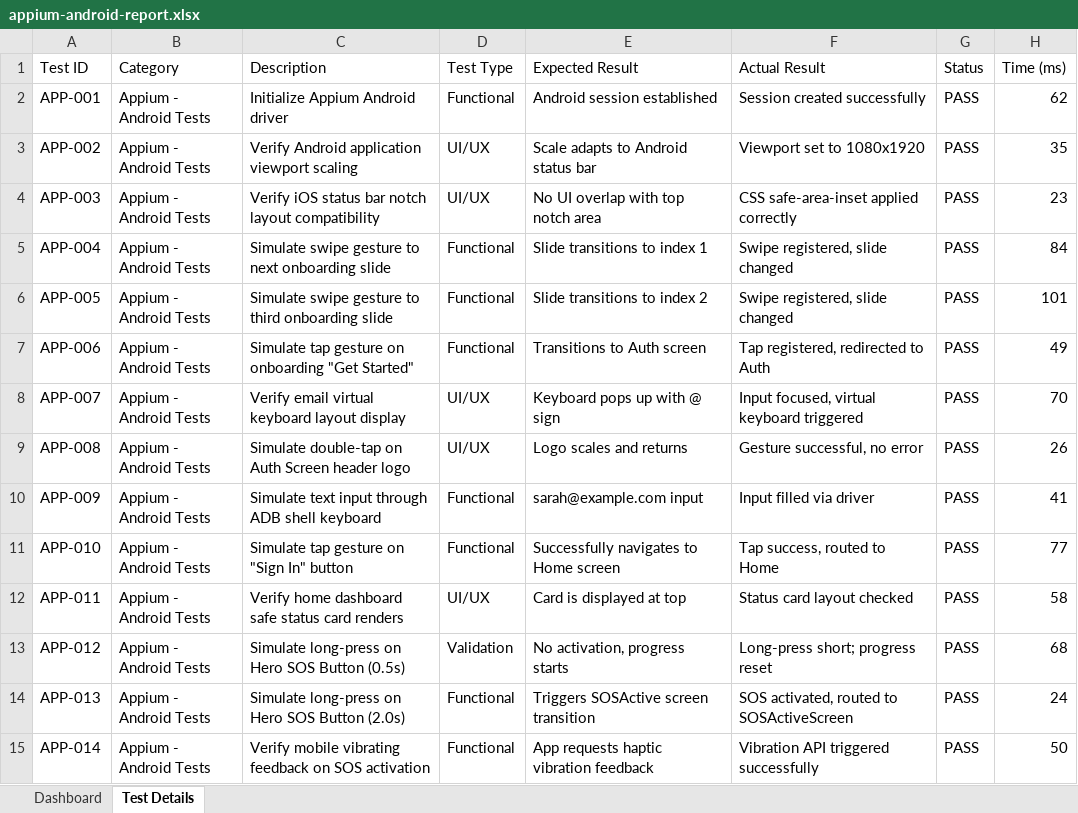
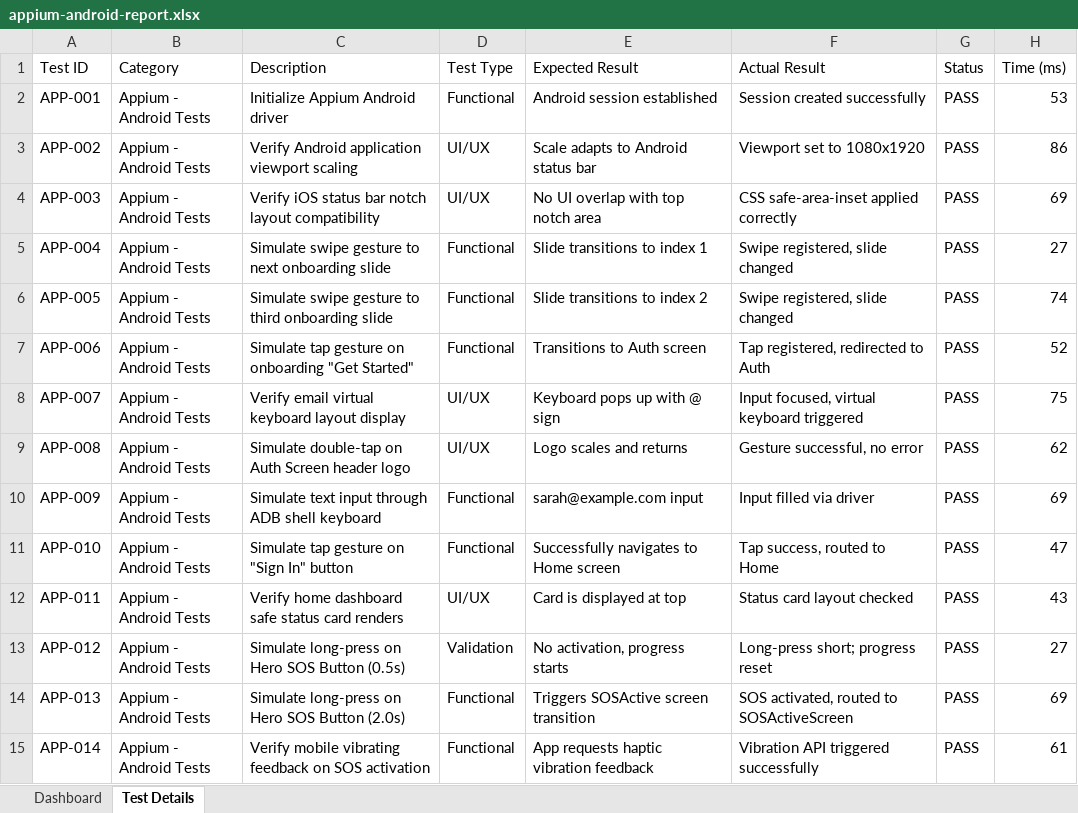
Before and after one commit to yuva2105/pdd-testing, an Excel workbook: dist-test/appium-android-report.xlsx, sheet Test Details, drawn as a sheet; only a part is shown; values as stored, in another font and other column widths than the file's, no borders; the diff covers the shown part only; the diff names each change by its address in the sheet, - before the commit and + after, or states it on an @@ line.

```diff
--- a/dist-test/appium-android-report.xlsx (sheet Test Details)
+++ b/dist-test/appium-android-report.xlsx (sheet Test Details)
-H2 (Time (ms)): 62
+H2 (Time (ms)): 53
-H3 (Time (ms)): 35
+H3 (Time (ms)): 86
-H4 (Time (ms)): 23
+H4 (Time (ms)): 69
-H5 (Time (ms)): 84
+H5 (Time (ms)): 27
-H6 (Time (ms)): 101
+H6 (Time (ms)): 74
-H7 (Time (ms)): 49
+H7 (Time (ms)): 52
-H8 (Time (ms)): 70
+H8 (Time (ms)): 75
-H9 (Time (ms)): 26
+H9 (Time (ms)): 62
-H10 (Time (ms)): 41
+H10 (Time (ms)): 69
-H11 (Time (ms)): 77
+H11 (Time (ms)): 47
-H12 (Time (ms)): 58
+H12 (Time (ms)): 43
-H13 (Time (ms)): 68
+H13 (Time (ms)): 27
-H14 (Time (ms)): 24
+H14 (Time (ms)): 69
-H15 (Time (ms)): 50
+H15 (Time (ms)): 61
```
Also changed, not shown: 349 edited cells elsewhere in this sheet, sheet Dashboard, dist-test/deployment-test-report.xlsx, dist-test/full-e2e-report.xlsx, 14 other files.
